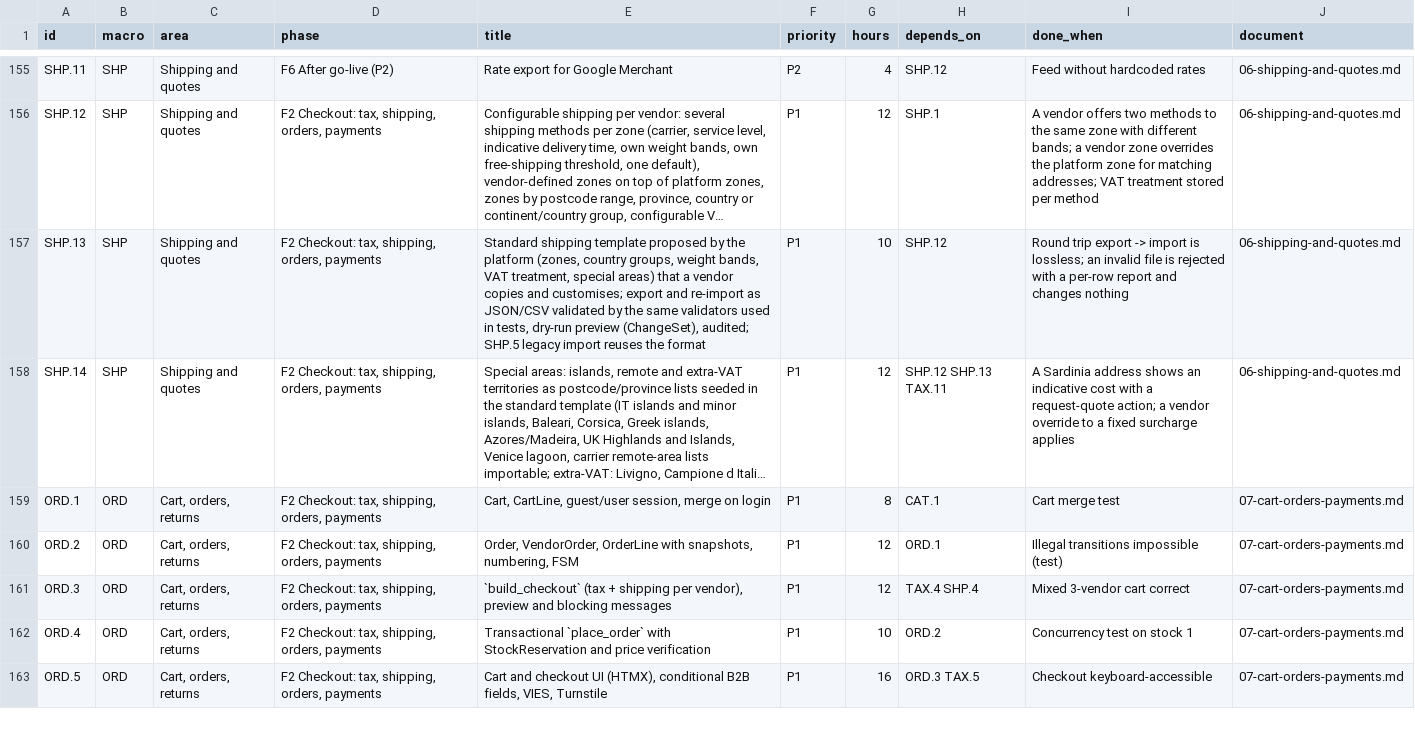
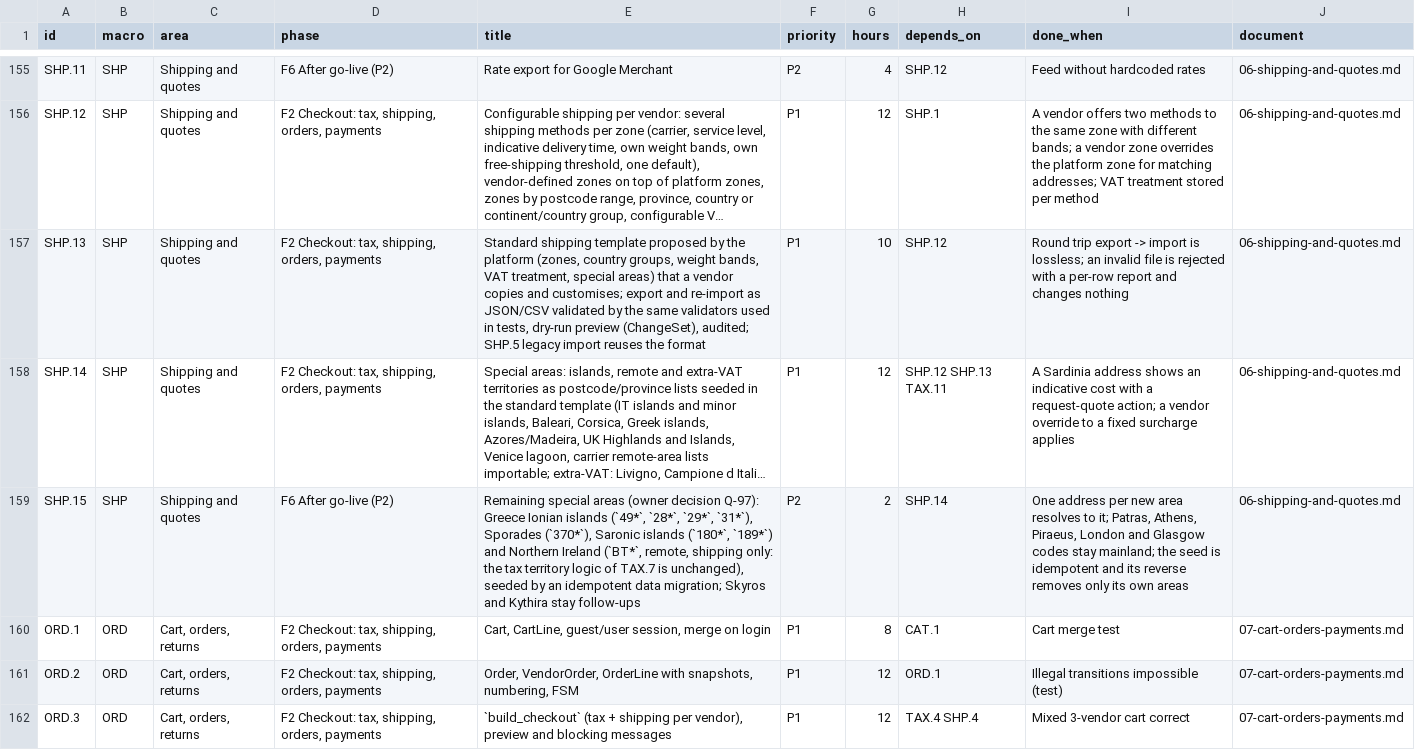
Before and after one commit to bertalan/mpmv, a CSV file: docs/spec/backlog.csv, drawn as a sheet; only a part is shown, gaps mark what is left out; the shorter side is filled out with more unchanged rows; long unchanged cells end in …; the diff names each change by its address in the sheet, - before the commit and + after, or states it on an @@ line.

```diff
--- a/docs/spec/backlog.csv
+++ b/docs/spec/backlog.csv
+row 159: SHP.15 | SHP | Shipping and quotes | F6 After go-live (P2) | Remaining special areas (owner decision Q-97): Greece Ionian islands (`49*`, `28*`, `29*`, `31*`), Sporades (`370*`), Saronic islands (`180*`, `189*`) and Northern Ireland (`BT*`, remote, shipping only: the tax territory logic of TAX.7 is unchanged), seeded by an idempotent data migration; Skyros and Kythira stay follow-ups | P2 | 2 | SHP.14 | One address per new area resolves to it; Patras, Athens, Piraeus, London and Glasgow codes stay mainland; the seed is idempotent and its reverse removes only its own areas | 06-shipping-and-quotes.md
```
Also changed, not shown: 4 other files.
